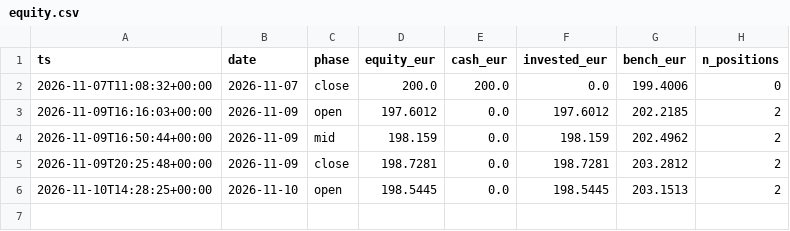
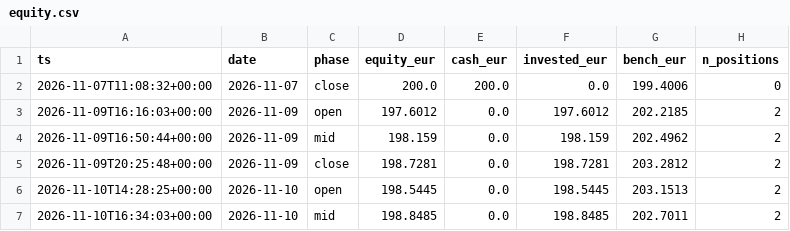
Before and after one commit to denimax7/claude-trader, a CSV file: state/equity.csv, drawn as a sheet; the diff names each change by its address in the sheet, - before the commit and + after, or states it on an @@ line.

```diff
--- a/state/equity.csv
+++ b/state/equity.csv
+row 7: 2026-11-10T16:34:03+00:00 | 2026-11-10 | mid | 198.8485 | 0.0 | 198.8485 | 202.7011 | 2
```
Also changed, not shown: 4 other files.
